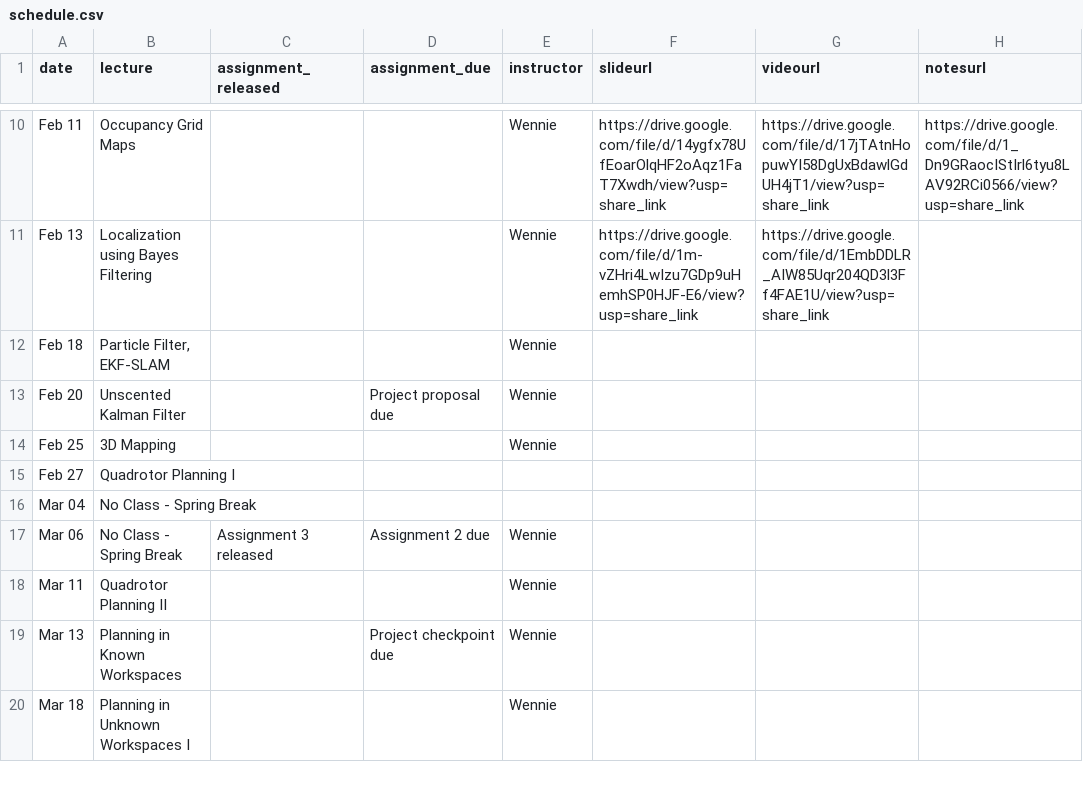
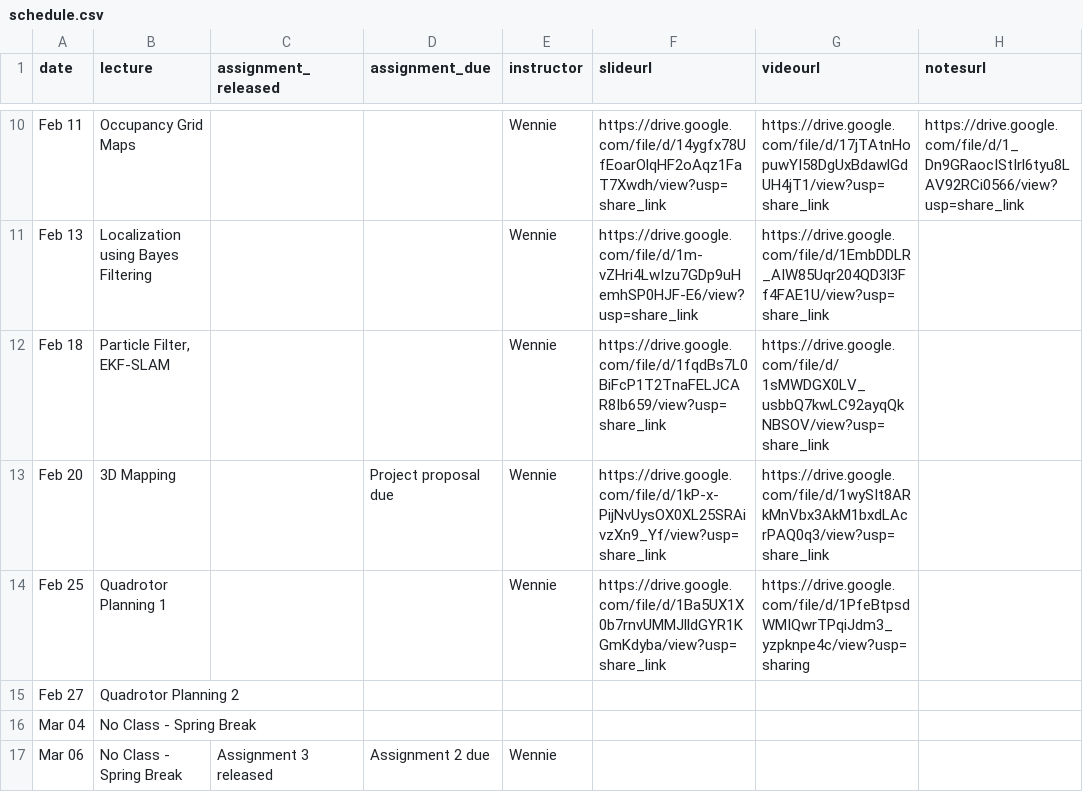
Before and after one commit to mr-cmu/mr-cmu.github.io, a CSV file: _data/schedule.csv, drawn as a sheet; only a part is shown, gaps mark what is left out; the shorter side is filled out with more unchanged rows; the diff names each change by its address in the sheet, - before the commit and + after, or states it on an @@ line.

Commit message:
Adds slides and videos up to quadrotor planning 1

```diff
--- a/_data/schedule.csv
+++ b/_data/schedule.csv
-F12 (slideurl): (empty)
+F12 (slideurl): https://drive.google.com/file/d/1fqdBs7L0BiFcP1T2TnaFELJCAR8Ib659/view?usp=share_link
-G12 (videourl): (empty)
+G12 (videourl): https://drive.google.com/file/d/1sMWDGX0LV_usbbQ7kwLC92ayqQkNBSOV/view?usp=share_link
-B13 (lecture): Unscented Kalman Filter
+B13 (lecture): 3D Mapping
-F13 (slideurl): (empty)
+F13 (slideurl): https://drive.google.com/file/d/1kP-x-PijNvUysOX0XL25SRAivzXn9_Yf/view?usp=share_link
-G13 (videourl): (empty)
+G13 (videourl): https://drive.google.com/file/d/1wySIt8ARkMnVbx3AkM1bxdLAcrPAQ0q3/view?usp=share_link
-B14 (lecture): 3D Mapping
+B14 (lecture): Quadrotor Planning 1
-F14 (slideurl): (empty)
+F14 (slideurl): https://drive.google.com/file/d/1Ba5UX1X0b7rnvUMMJlldGYR1KGmKdyba/view?usp=share_link
-G14 (videourl): (empty)
+G14 (videourl): https://drive.google.com/file/d/1PfeBtpsdWMIQwrTPqiJdm3_yzpknpe4c/view?usp=sharing
-B15 (lecture): Quadrotor Planning I
+B15 (lecture): Quadrotor Planning 2
```
